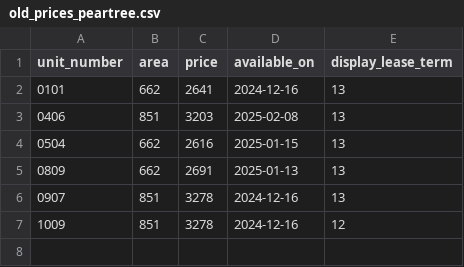
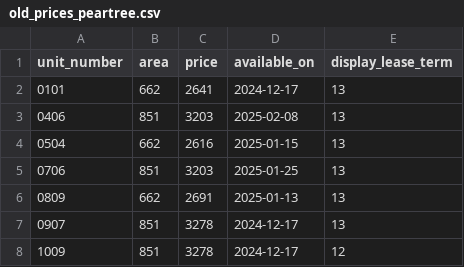
Before and after one commit to hellomikelo/apt-price-tracker, a CSV file: old_prices_peartree.csv, drawn as a sheet.

```diff
--- a/old_prices_peartree.csv
+++ b/old_prices_peartree.csv
@@ -1,7 +1,8 @@
 unit_number,area,price,available_on,display_lease_term
-0101,662,2641,2024-12-16,13
+0101,662,2641,2024-12-17,13
 0406,851,3203,2025-02-08,13
 0504,662,2616,2025-01-15,13
+0706,851,3203,2025-01-25,13
 0809,662,2691,2025-01-13,13
-0907,851,3278,2024-12-16,13
-1009,851,3278,2024-12-16,12
+0907,851,3278,2024-12-17,13
+1009,851,3278,2024-12-17,12
```
